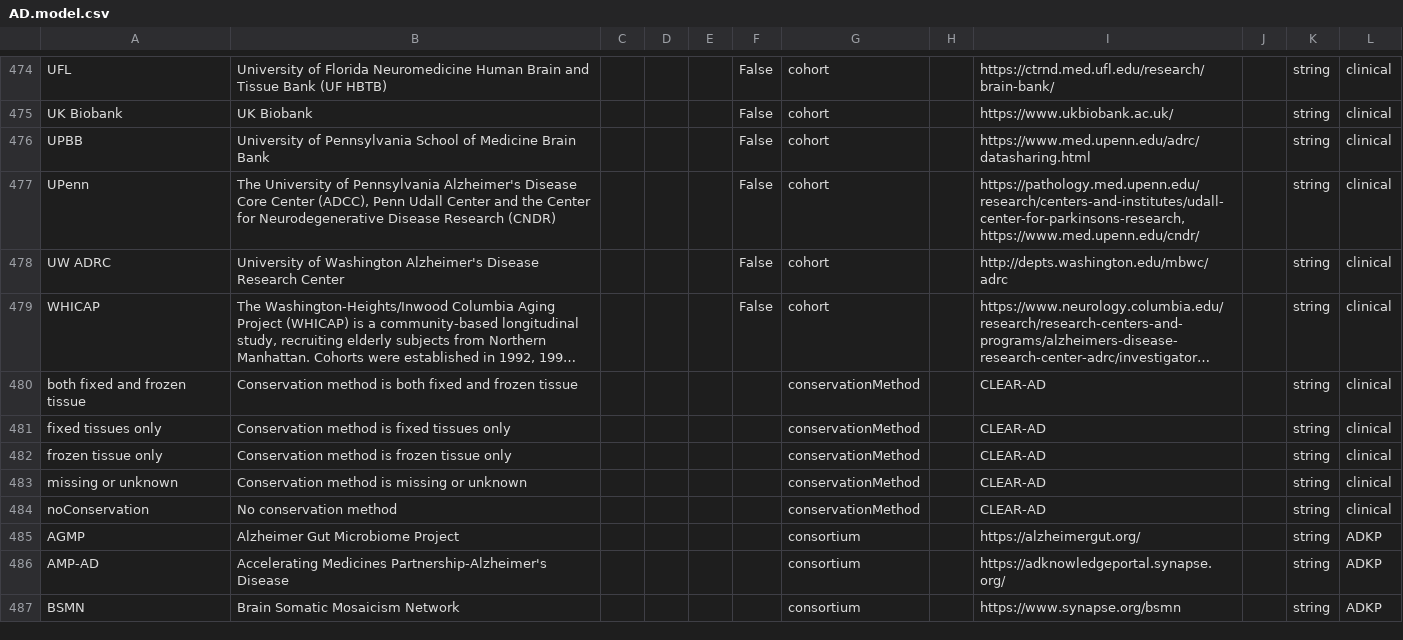
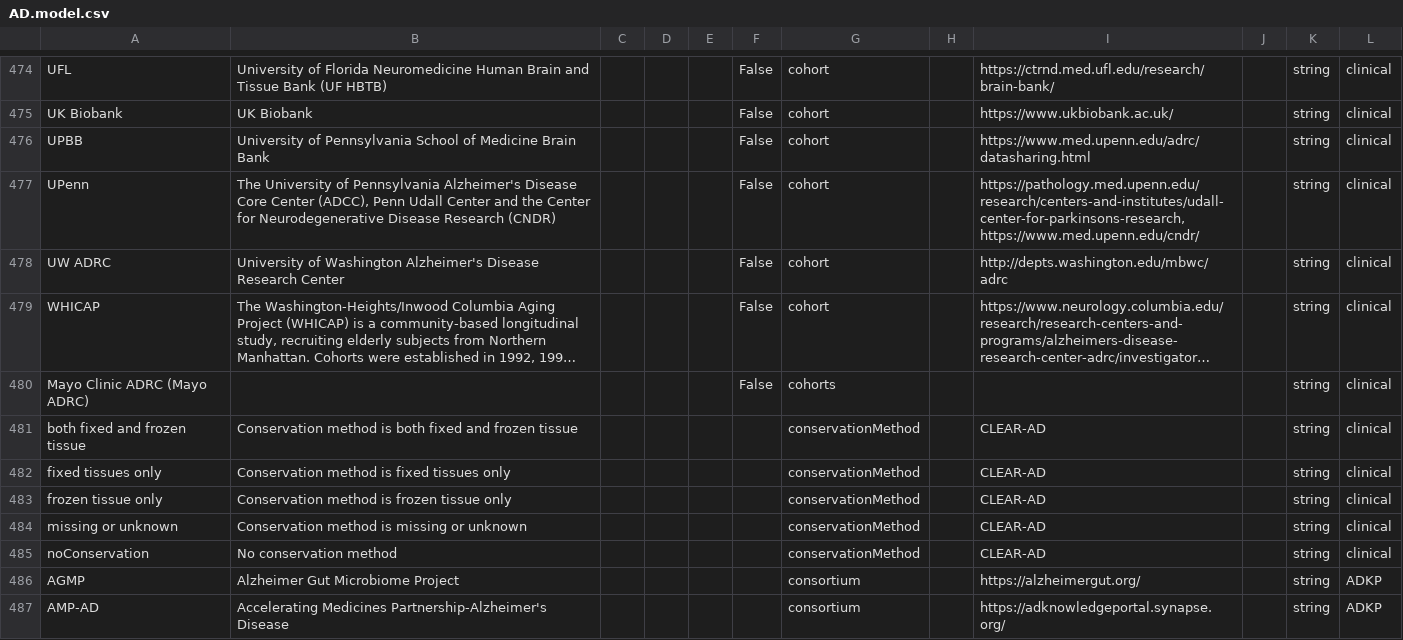
Before and after one commit to adknowledgeportal/data-models, a CSV file: AD.model.csv, drawn as a sheet; only a part is shown, gaps mark what is left out; the shorter side is filled out with more unchanged rows; long unchanged cells end in …; the diff covers the shown part only; the diff names each change by its address in the sheet, - before the commit and + after, or states it on an @@ line.

Commit message:
GitHub Action: assemble *.model.csv from modules directory

```diff
--- a/AD.model.csv
+++ b/AD.model.csv
+row 480: Mayo Clinic ADRC (Mayo ADRC) |  |  |  |  | False | cohorts |  |  |  | string | clinical
```
Also changed, not shown: 1 edited cell elsewhere in this file.
